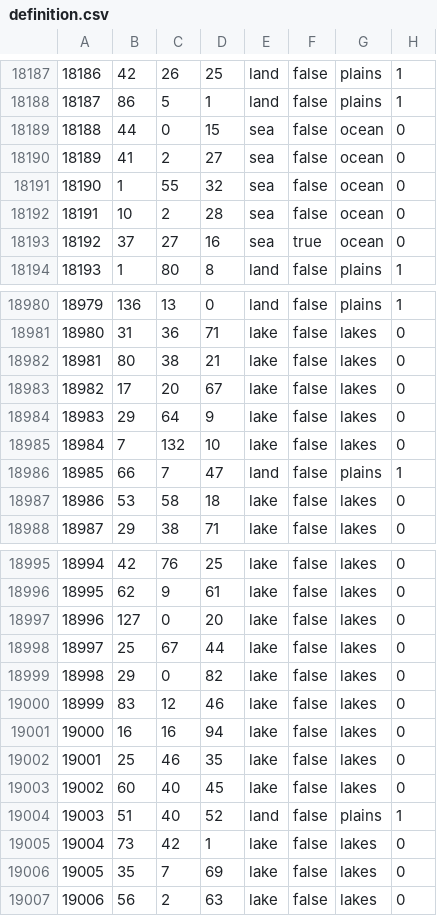
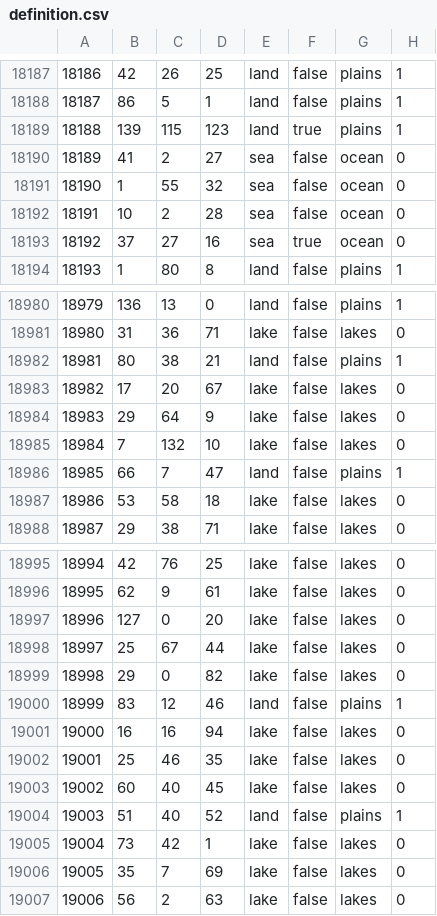
Before and after one commit to EdouardSaladier/Magna-Europa-Reloaded, a CSV file: map/definition.csv, drawn as a sheet; only a part is shown, gaps mark what is left out; the diff covers the shown part only.

```diff
--- a/map/definition.csv
+++ b/map/definition.csv
@@ -18188,3 +18188,3 @@
 18187;86;5;1;land;false;plains;1
-18188;44;0;15;sea;false;ocean;0
+18188;139;115;123;land;true;plains;1
 18189;41;2;27;sea;false;ocean;0
@@ -18981,3 +18981,3 @@
 18980;31;36;71;lake;false;lakes;0
-18981;80;38;21;lake;false;lakes;0
+18981;80;38;21;land;false;plains;1
 18982;17;20;67;lake;false;lakes;0
@@ -18999,3 +18999,3 @@
 18998;29;0;82;lake;false;lakes;0
-18999;83;12;46;lake;false;lakes;0
+18999;83;12;46;land;false;plains;1
 19000;16;16;94;lake;false;lakes;0
```
Also changed, not shown: 35 edited cells elsewhere in this file, 33 other files.
